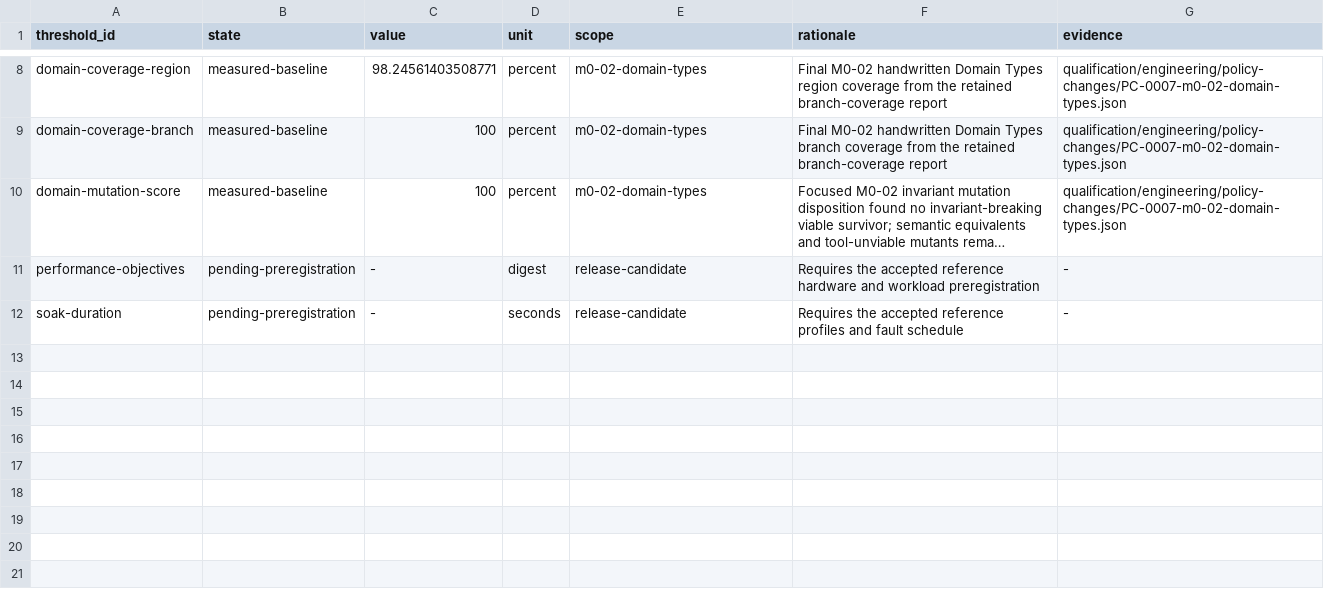
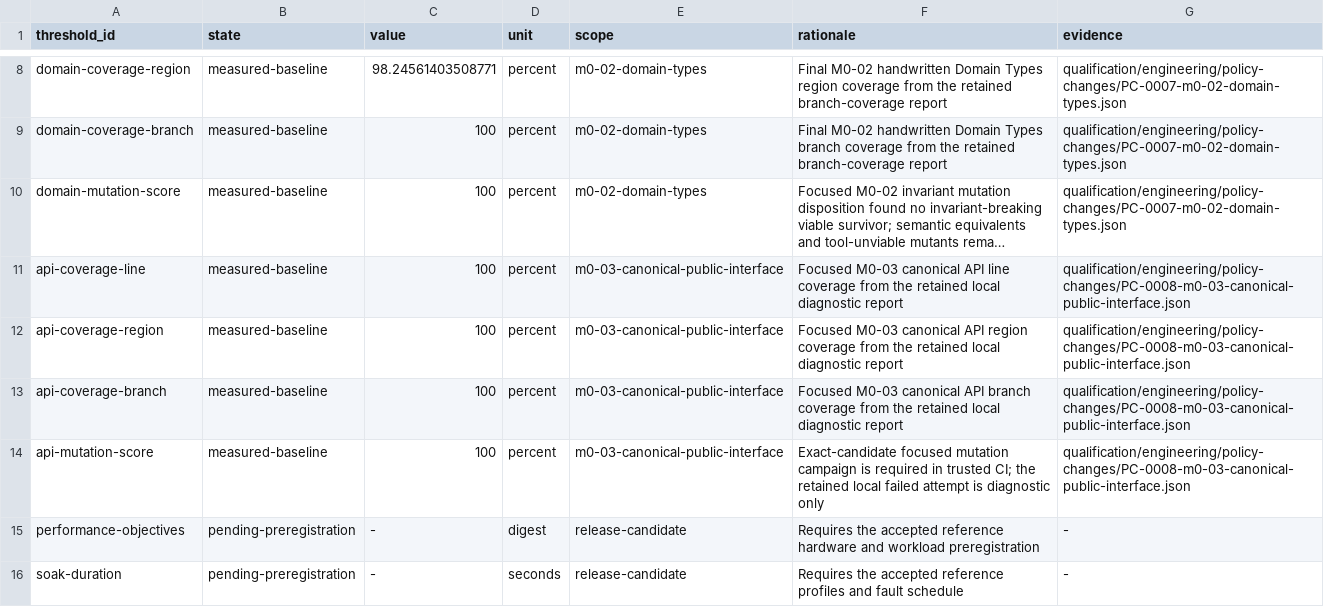
Before and after one commit to guaracloud/positron, a TSV file: qualification/engineering/thresholds.tsv, drawn as a sheet; only a part is shown, gaps mark what is left out; long unchanged cells end in …; the diff names each change by its address in the sheet, - before the commit and + after, or states it on an @@ line.

Commit message:
feat(api): activate canonical public interface

```diff
--- a/qualification/engineering/thresholds.tsv
+++ b/qualification/engineering/thresholds.tsv
+row 11: api-coverage-line | measured-baseline | 100 | percent | m0-03-canonical-public-interface | Focused M0-03 canonical API line coverage from the retained local diagnostic report | qualification/engineering/policy-changes/PC-0008-m0-03-canonical-public-interface.json
+row 12: api-coverage-region | measured-baseline | 100 | percent | m0-03-canonical-public-interface | Focused M0-03 canonical API region coverage from the retained local diagnostic report | qualification/engineering/policy-changes/PC-0008-m0-03-canonical-public-interface.json
+row 13: api-coverage-branch | measured-baseline | 100 | percent | m0-03-canonical-public-interface | Focused M0-03 canonical API branch coverage from the retained local diagnostic report | qualification/engineering/policy-changes/PC-0008-m0-03-canonical-public-interface.json
+row 14: api-mutation-score | measured-baseline | 100 | percent | m0-03-canonical-public-interface | Exact-candidate focused mutation campaign is required in trusted CI; the retained local failed attempt is diagnostic only | qualification/engineering/policy-changes/PC-0008-m0-03-canonical-public-interface.json
```
Also changed, not shown: qualification/engineering/architecture-edges.tsv, qualification/engineering/artifact-scopes.tsv, 15 other files.
